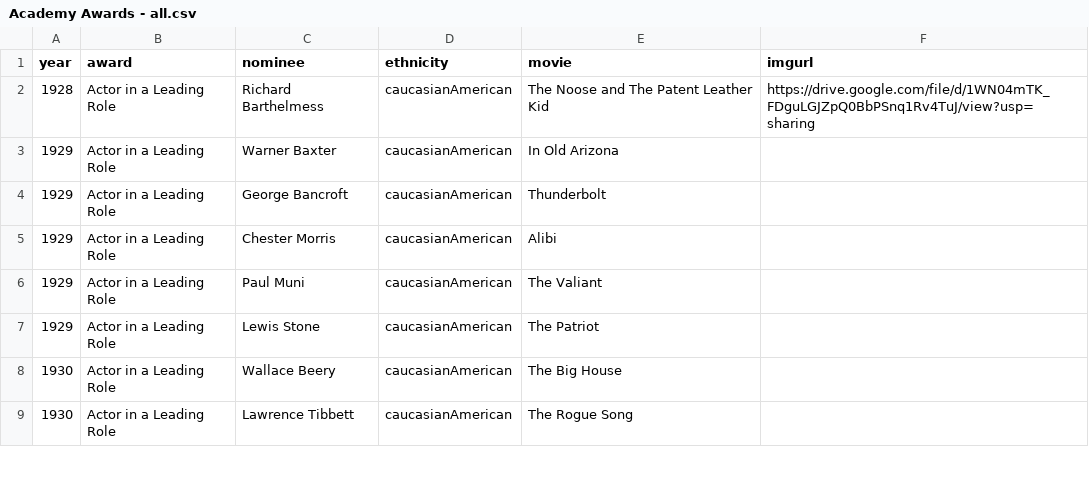
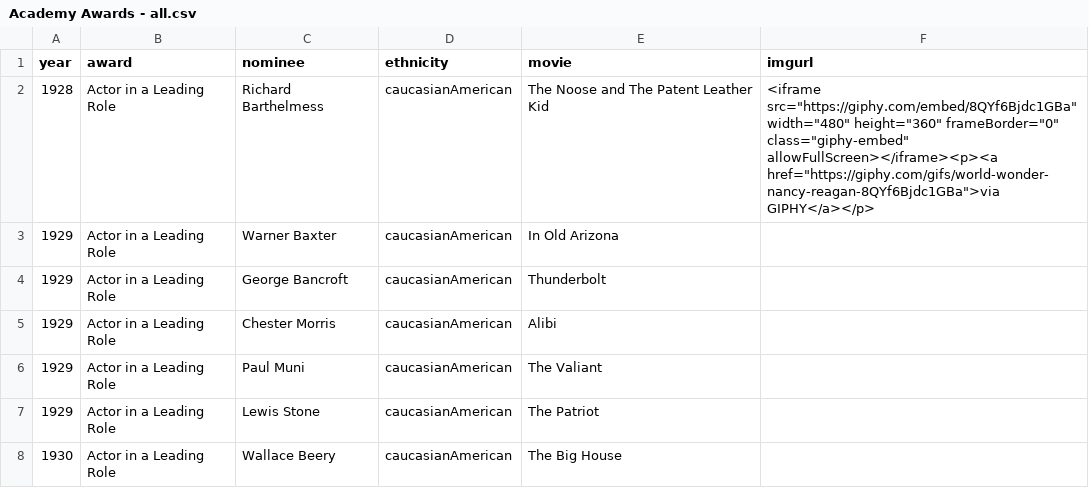
Before and after one commit to kaway169/Core-Interaction, a CSV file: classwork/10/Academy Awards - all.csv, drawn as a sheet; only a part is shown; the shorter side is filled out with more unchanged rows.

```diff
--- a/classwork/10/Academy Awards - all.csv
+++ b/classwork/10/Academy Awards - all.csv
@@ -1,3 +1,3 @@
 year,award,nominee,ethnicity,movie,imgurl
-1928,Actor in a Leading Role,Richard Barthelmess,caucasianAmerican,The Noose and The Patent Leather Kid,https://drive.google.com/file/d/1WN04mTK_FDguLGJZpQ0BbPSnq1Rv4TuJ/view?usp=sharing
+1928,Actor in a Leading Role,Richard Barthelmess,caucasianAmerican,The Noose and The Patent Leather Kid,"<iframe src=""https://giphy.com/embed/8QYf6Bjdc1GBa"" width=""480"" height=""360"" frameBorder=""0"" class=""giphy-embed"" allowFullScreen></iframe><p><a href=""https://giphy.com/gifs/world-wonder-nancy-reagan-8QYf6Bjdc1GBa"">via GIPHY</a></p>"
 1929,Actor in a Leading Role,Warner Baxter,caucasianAmerican,In Old Arizona,
```
Also changed, not shown: 1 other file.
